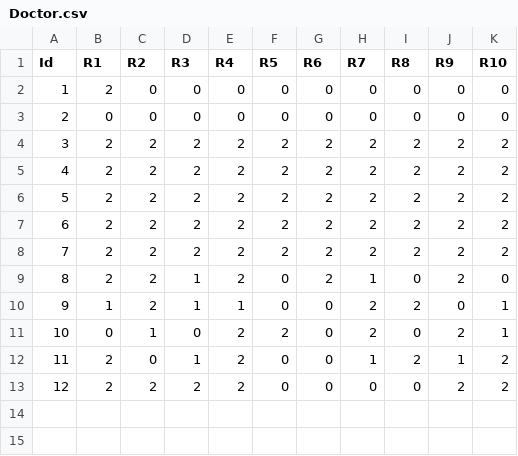
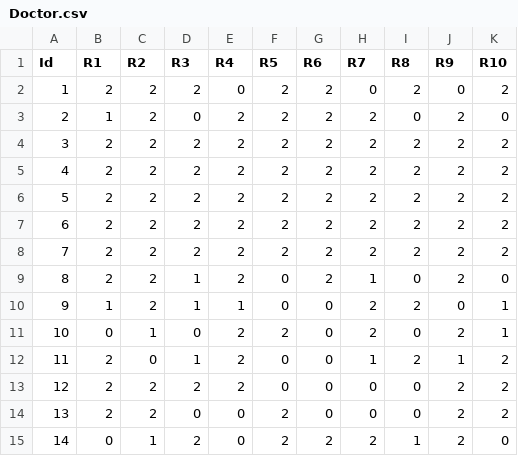
Before and after one commit to asd2q67/DALN-DR.Scheduling, a CSV file: instance-generator/Doctor.csv, drawn as a sheet.

```diff
--- a/instance-generator/Doctor.csv
+++ b/instance-generator/Doctor.csv
@@ -1,4 +1,4 @@
 Id,R1,R2,R3,R4,R5,R6,R7,R8,R9,R10
-1,2,0,0,0,0,0,0,0,0,0
-2,0,0,0,0,0,0,0,0,0,0
+1,2,2,2,0,2,2,0,2,0,2
+2,1,2,0,2,2,2,2,0,2,0
 3,2,2,2,2,2,2,2,2,2,2
@@ -13 +13,3 @@ Id,R1,R2,R3,R4,R5,R6,R7,R8,R9,R10
 12,2,2,2,2,0,0,0,0,2,2
+13,2,2,0,0,2,0,0,0,2,2
+14,0,1,2,0,2,2,2,1,2,0
```
Also changed, not shown: instance-generator/Workload.csv, solution.csv, 12 other files.
